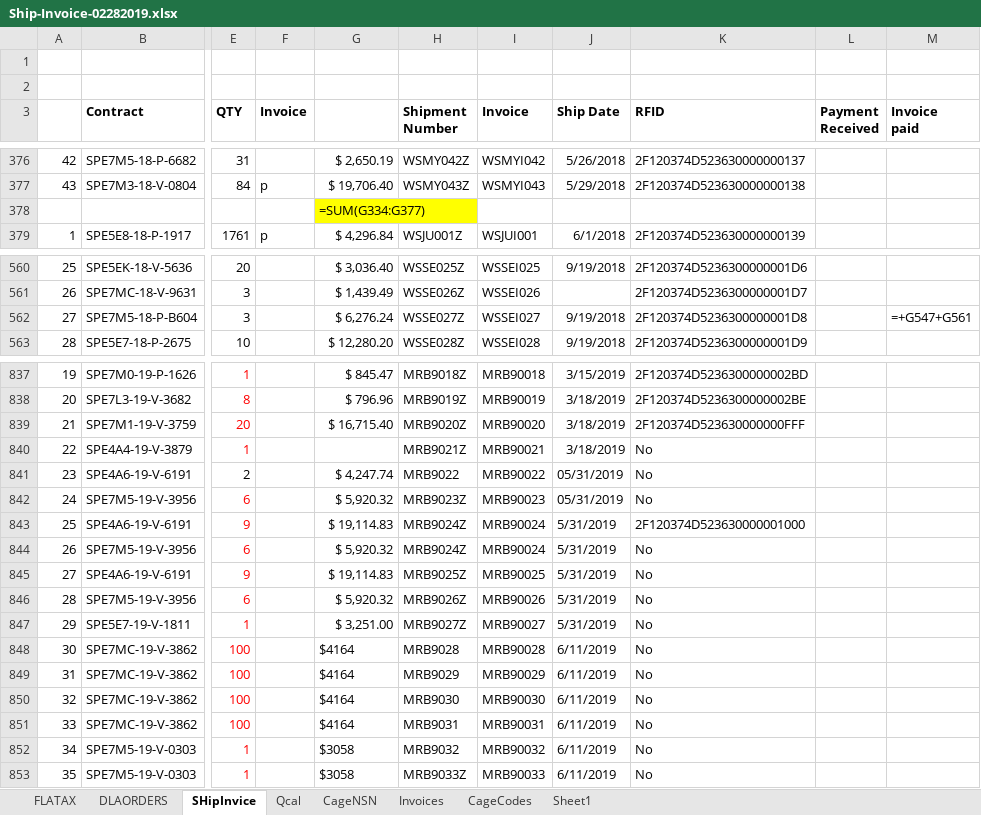
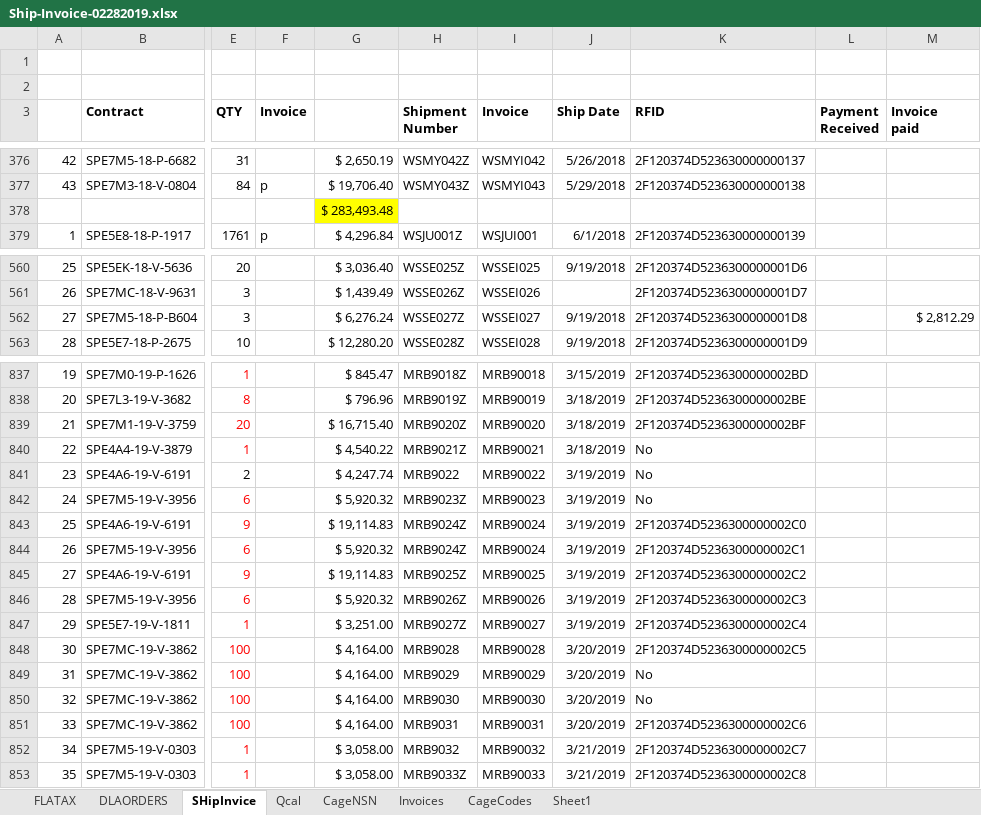
Before and after one commit to KaySea0/WestSim, an Excel workbook: Ship-Invoice-02282019.xlsx, sheet SHipInvice, drawn as a sheet; only a part is shown, gaps mark what is left out; values as stored, in another font and other column widths than the file's, no borders; formulas without a stored value are shown as written; the diff covers the shown part only; the diff names each change by its address in the sheet, - before the commit and + after, or states it on an @@ line.

```diff
--- a/Ship-Invoice-02282019.xlsx (sheet SHipInvice)
+++ b/Ship-Invoice-02282019.xlsx (sheet SHipInvice)
-G378: =SUM(G334:G377)
+G378: $ 283,493.48
-M562 (Invoice paid): =+G547+G561
+M562 (Invoice paid): $ 2,812.29
-K839 (RFID): 2F120374D523630000000FFF
+K839 (RFID): 2F120374D5236300000002BF
-G840: (empty)
+G840: $ 4,540.22
-J841:J842 (Ship Date): 05/31/2019
+J841:J842 (Ship Date): 3/19/2019
-J843:J847 (Ship Date): 5/31/2019
+J843:J847 (Ship Date): 3/19/2019
-K843 (RFID): 2F120374D523630000001000
+K843 (RFID): 2F120374D5236300000002C0
-K844 (RFID): No
+K844 (RFID): 2F120374D5236300000002C1
-K845 (RFID): No
+K845 (RFID): 2F120374D5236300000002C2
-K846 (RFID): No
+K846 (RFID): 2F120374D5236300000002C3
-K847 (RFID): No
+K847 (RFID): 2F120374D5236300000002C4
-G848:G851: $4164
+G848:G851: $ 4,164.00
-J848:J851 (Ship Date): 6/11/2019
+J848:J851 (Ship Date): 3/20/2019
-K848 (RFID): No
+K848 (RFID): 2F120374D5236300000002C5
-K851 (RFID): No
+K851 (RFID): 2F120374D5236300000002C6
-G852:G853: $3058
+G852:G853: $ 3,058.00
-J852:J853 (Ship Date): 6/11/2019
+J852:J853 (Ship Date): 3/21/2019
-K852 (RFID): No
+K852 (RFID): 2F120374D5236300000002C7
-K853 (RFID): No
+K853 (RFID): 2F120374D5236300000002C8
```
Also changed, not shown: 7 edited cells elsewhere in this sheet, sheet DLAORDERS, sheet Invoices, sheet Qcal, sheet FLATAX, sheet CageCodes, hidden cells, 3 other files.
